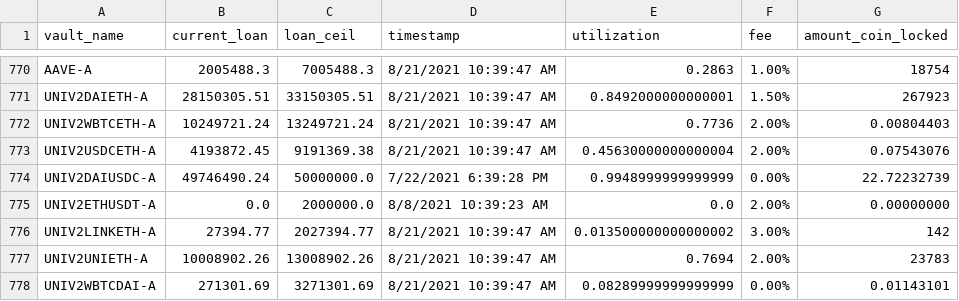
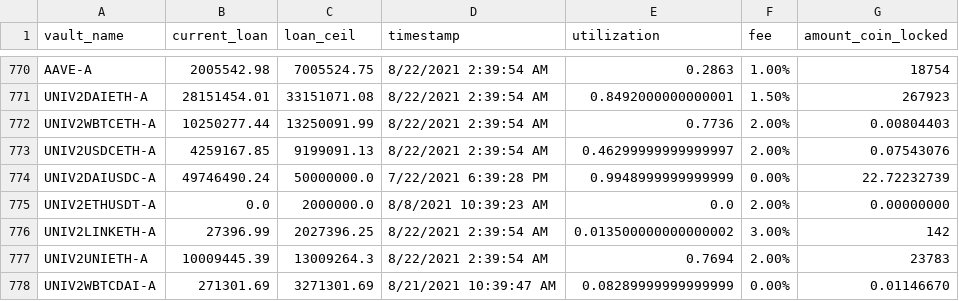
Before and after one commit to geniusnhu/daistats, a CSV file: daistats_data.csv, drawn as a sheet; only a part is shown, gaps mark what is left out; removed rows and columns are numbered as before the commit, all else as after; the diff covers the shown part only; the diff names each change by its address in the sheet, - before the commit and + after, or states it on an @@ line.

```diff
--- a/daistats_data.csv
+++ b/daistats_data.csv
-B770 (current_loan): 2005488.3
+B770 (current_loan): 2005542.98
-C770 (loan_ceil): 7005488.3
+C770 (loan_ceil): 7005524.75
-D770:D772 (timestamp): 8/21/2021 10:39:47 AM
+D770:D772 (timestamp): 8/22/2021 2:39:54 AM
-B771 (current_loan): 28150305.51
+B771 (current_loan): 28151454.01
-C771 (loan_ceil): 33150305.51
+C771 (loan_ceil): 33151071.08
-B772 (current_loan): 10249721.24
+B772 (current_loan): 10250277.44
-C772 (loan_ceil): 13249721.24
+C772 (loan_ceil): 13250091.99
-row 773: UNIV2USDCETH-A | 4193872.45 | 9191369.38 | 8/21/2021 10:39:47 AM | 0.45630000000000004 | 2.00% | 0.07543076
+row 773: UNIV2USDCETH-A | 4259167.85 | 9199091.13 | 8/22/2021 2:39:54 AM | 0.46299999999999997 | 2.00% | 0.07543076
-B776 (current_loan): 27394.77
+B776 (current_loan): 27396.99
-C776 (loan_ceil): 2027394.77
+C776 (loan_ceil): 2027396.25
-D776:D777 (timestamp): 8/21/2021 10:39:47 AM
+D776:D777 (timestamp): 8/22/2021 2:39:54 AM
-B777 (current_loan): 10008902.26
+B777 (current_loan): 10009445.39
-C777 (loan_ceil): 13008902.26
+C777 (loan_ceil): 13009264.3
-G778 (amount_coin_locked): 0.01143101
+G778 (amount_coin_locked): 0.01146670
```
Also changed, not shown: 9 added rows, 9 removed rows and 18 edited cells elsewhere in this file, BTC_price.csv.
